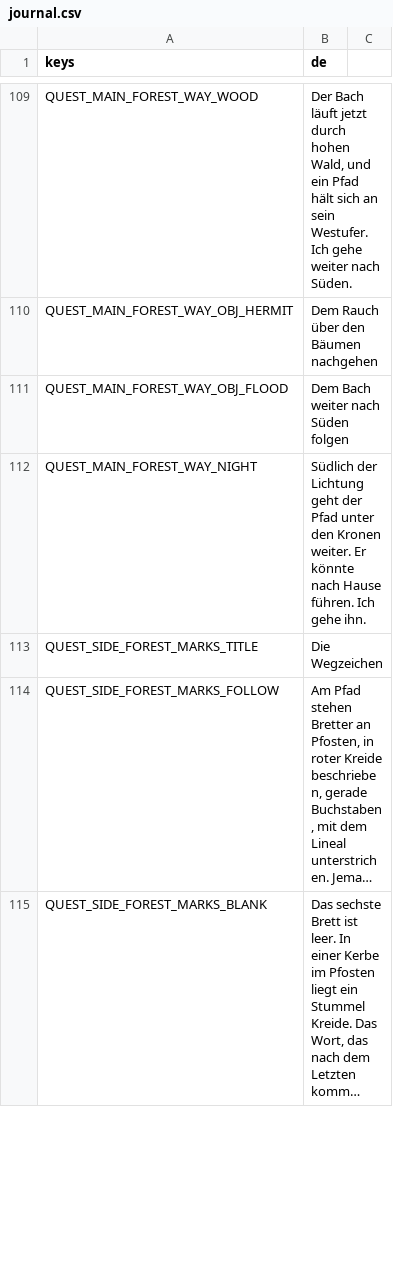
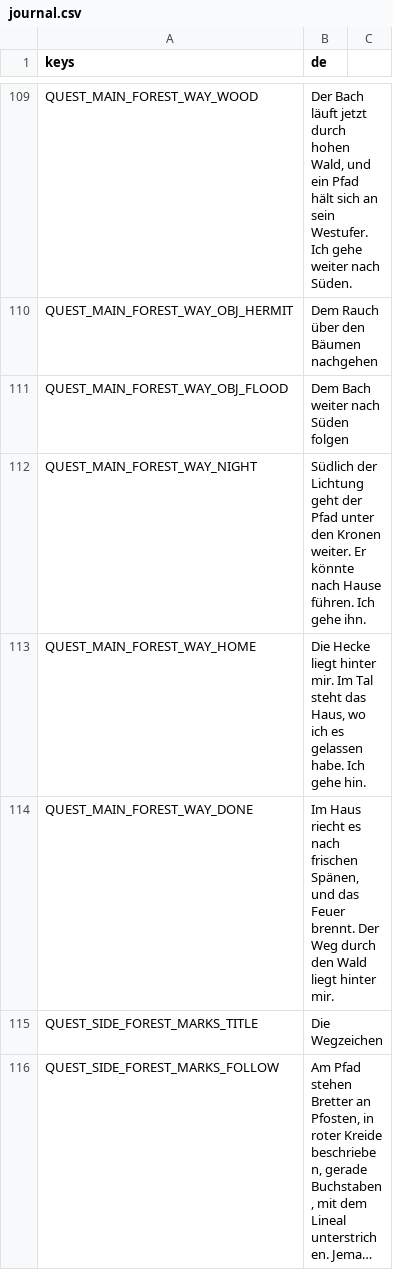
Before and after one commit to Stanzlu/Game, a CSV file: content/locale/journal.csv, drawn as a sheet; only a part is shown, gaps mark what is left out; the shorter side is filled out with more unchanged rows; long unchanged cells end in …; the diff names each change by its address in the sheet, - before the commit and + after, or states it on an @@ line.

```diff
--- a/content/locale/journal.csv
+++ b/content/locale/journal.csv
+row 113: QUEST_MAIN_FOREST_WAY_HOME | Die Hecke liegt hinter mir. Im Tal steht das Haus, wo ich es gelassen habe. Ich gehe hin.
+row 114: QUEST_MAIN_FOREST_WAY_DONE | Im Haus riecht es nach frischen Spänen, und das Feuer brennt. Der Weg durch den Wald liegt hinter mir.
```
Also changed, not shown: 14 other files.
